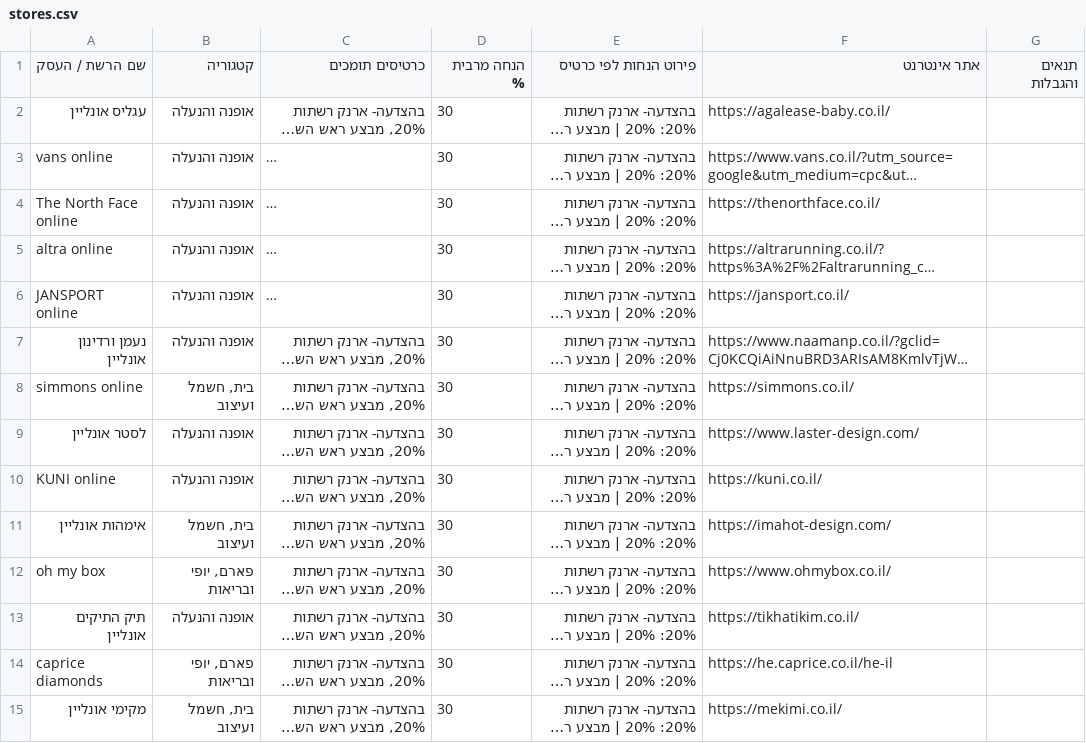
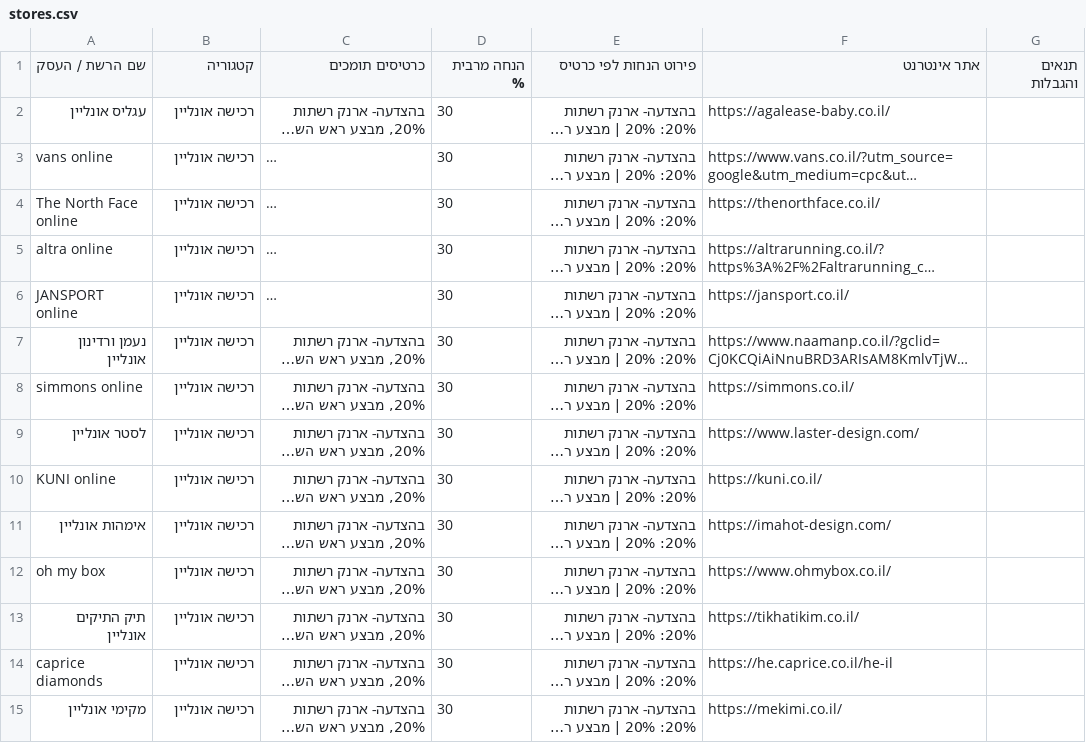
Before and after one commit to elonuziel/stores-list, a CSV file: data/stores.csv, drawn as a sheet; only a part is shown; long unchanged cells end in …; the diff covers the shown part only; the diff names each change by its address in the sheet, - before the commit and + after, or states it on an @@ line.

```diff
--- a/data/stores.csv
+++ b/data/stores.csv
-B2:B7 (קטגוריה): אופנה והנעלה
+B2:B7 (קטגוריה): רכישה אונליין
-B8 (קטגוריה): בית, חשמל ועיצוב
+B8 (קטגוריה): רכישה אונליין
-B9:B10 (קטגוריה): אופנה והנעלה
+B9:B10 (קטגוריה): רכישה אונליין
-B11 (קטגוריה): בית, חשמל ועיצוב
+B11 (קטגוריה): רכישה אונליין
-B12 (קטגוריה): פארם, יופי ובריאות
+B12 (קטגוריה): רכישה אונליין
-B13 (קטגוריה): אופנה והנעלה
+B13 (קטגוריה): רכישה אונליין
-B14 (קטגוריה): פארם, יופי ובריאות
+B14 (קטגוריה): רכישה אונליין
-B15 (קטגוריה): בית, חשמל ועיצוב
+B15 (קטגוריה): רכישה אונליין
```
Also changed, not shown: 26 edited cells elsewhere in this file, 5 other files.
